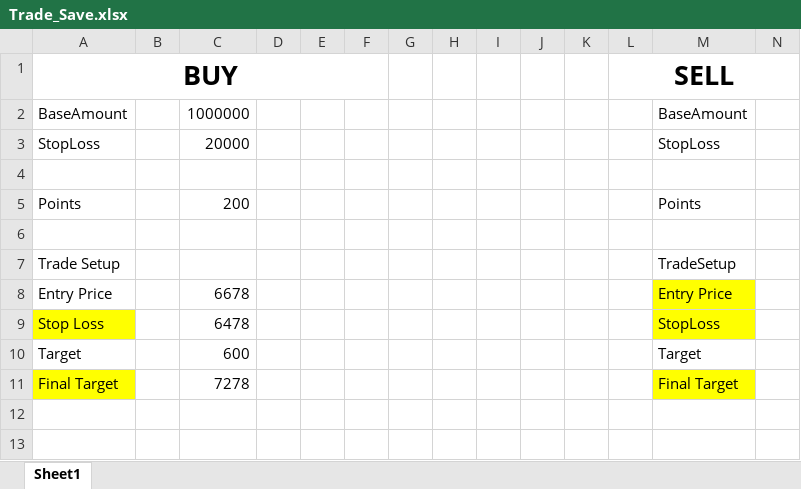
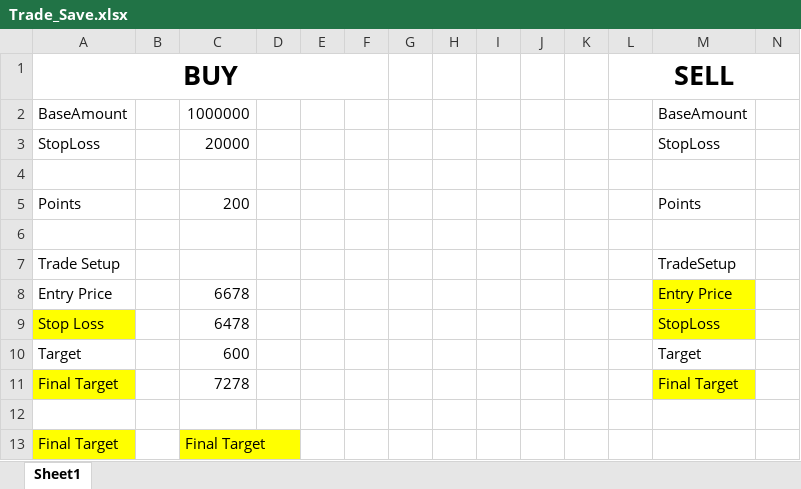
Before and after one commit to godspeeed/mac-datamart, an Excel workbook: Trade_Save.xlsx, sheet Sheet1, drawn as a sheet; only a part is shown; values as stored, in another font and other column widths than the file's, no borders; rows hold the shown columns only; the diff names each change by its address in the sheet, - before the commit and + after, or states it on an @@ line.

Commit message:
New Data

```diff
--- a/Trade_Save.xlsx (sheet Sheet1)
+++ b/Trade_Save.xlsx (sheet Sheet1)
+row 12: (empty)
+row 13: Final Target |  | Final Target
```
